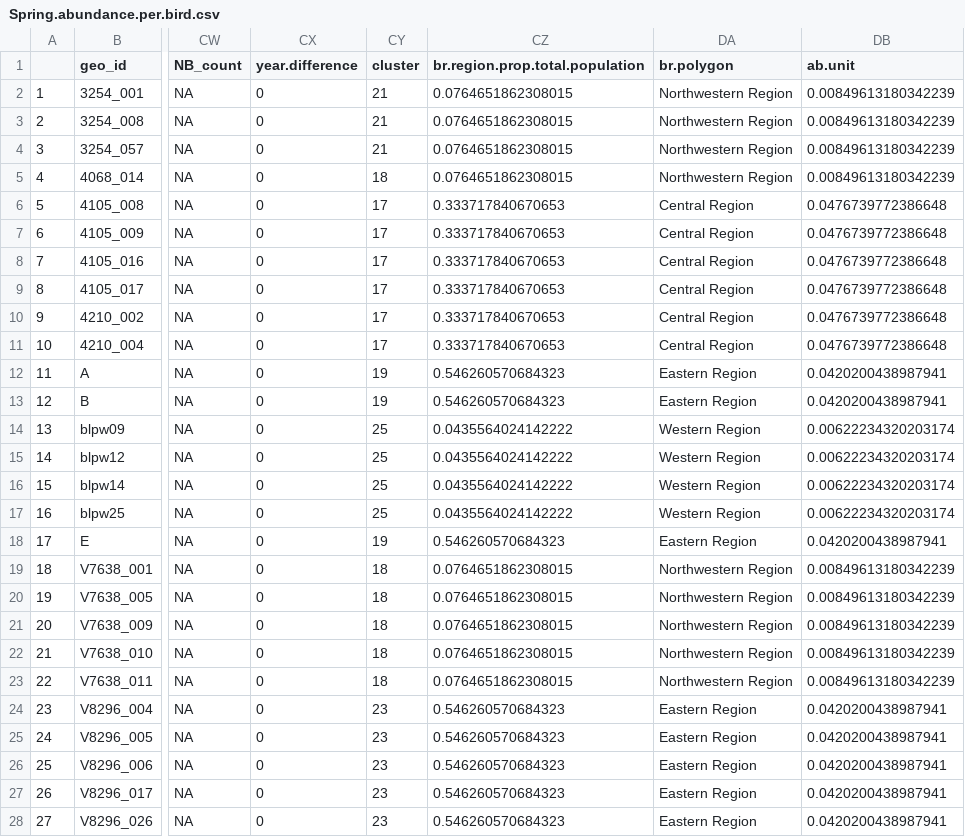
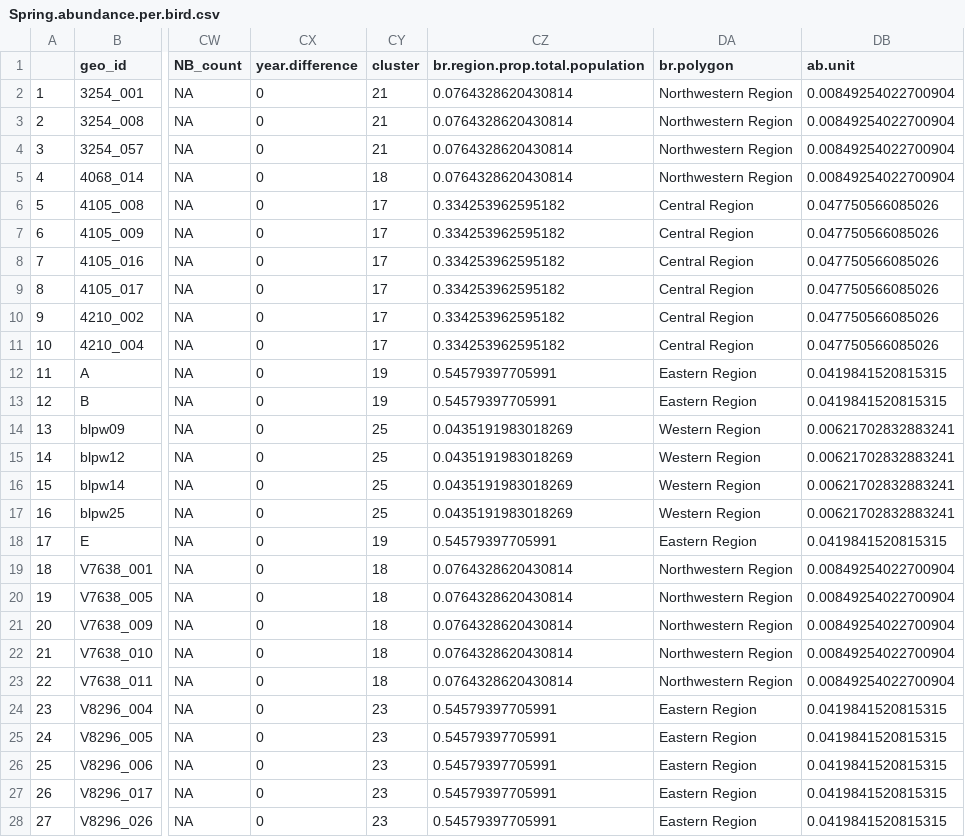
Before and after one commit to Pjefferyi/Blackpoll_Warbler_migration_network_Git, a CSV file: Network_construction/Spring.abundance.per.bird.csv, drawn as a sheet; only a part is shown, gaps mark what is left out; the diff covers the shown part only; the diff names each change by its address in the sheet, - before the commit and + after, or states it on an @@ line.

```diff
--- a/Network_construction/Spring.abundance.per.bird.csv
+++ b/Network_construction/Spring.abundance.per.bird.csv
-CZ2:CZ5 (br.region.prop.total.population): 0.0764651862308015
+CZ2:CZ5 (br.region.prop.total.population): 0.0764328620430814
-DB2:DB5 (ab.unit): 0.00849613180342239
+DB2:DB5 (ab.unit): 0.00849254022700904
-CZ6:CZ11 (br.region.prop.total.population): 0.333717840670653
+CZ6:CZ11 (br.region.prop.total.population): 0.334253962595182
-DB6:DB11 (ab.unit): 0.0476739772386648
+DB6:DB11 (ab.unit): 0.047750566085026
-CZ12:CZ13 (br.region.prop.total.population): 0.546260570684323
+CZ12:CZ13 (br.region.prop.total.population): 0.54579397705991
-DB12:DB13 (ab.unit): 0.0420200438987941
+DB12:DB13 (ab.unit): 0.0419841520815315
-CZ14:CZ17 (br.region.prop.total.population): 0.0435564024142222
+CZ14:CZ17 (br.region.prop.total.population): 0.0435191983018269
-DB14:DB17 (ab.unit): 0.00622234320203174
+DB14:DB17 (ab.unit): 0.00621702832883241
-CZ18 (br.region.prop.total.population): 0.546260570684323
+CZ18 (br.region.prop.total.population): 0.54579397705991
-DB18 (ab.unit): 0.0420200438987941
+DB18 (ab.unit): 0.0419841520815315
-CZ19:CZ23 (br.region.prop.total.population): 0.0764651862308015
+CZ19:CZ23 (br.region.prop.total.population): 0.0764328620430814
-DB19:DB23 (ab.unit): 0.00849613180342239
+DB19:DB23 (ab.unit): 0.00849254022700904
-CZ24:CZ28 (br.region.prop.total.population): 0.546260570684323
+CZ24:CZ28 (br.region.prop.total.population): 0.54579397705991
-DB24:DB28 (ab.unit): 0.0420200438987941
+DB24:DB28 (ab.unit): 0.0419841520815315
```
Also changed, not shown: 18 edited cells elsewhere in this file, Data/fall.graph.data.csv, Data/spring.graph.data.csv, 34 other files.
